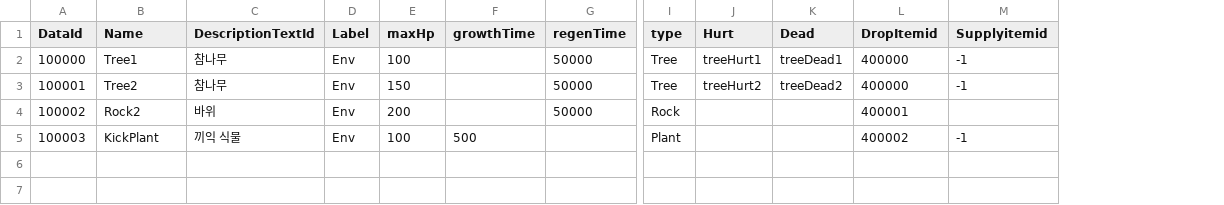
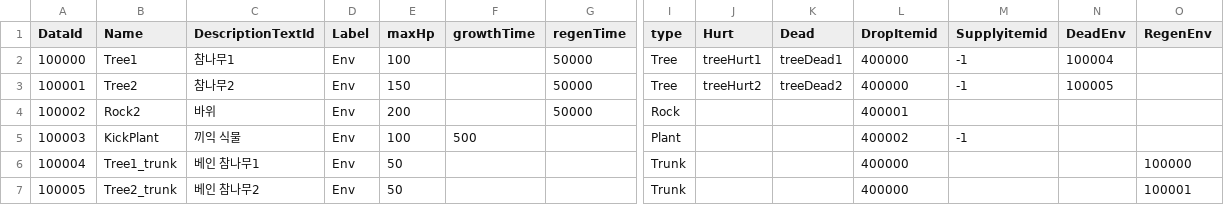
Before and after one commit to dasfee33/ProjectF, a CSV file: ProjectF/Assets/@Resources/Data/ExcelData/EnvData.csv, drawn as a sheet; only a part is shown, gaps mark what is left out; rows hold the shown columns only; the diff names each change by its address in the sheet, - before the commit and + after, or states it on an @@ line.

```diff
--- a/ProjectF/Assets/@Resources/Data/ExcelData/EnvData.csv
+++ b/ProjectF/Assets/@Resources/Data/ExcelData/EnvData.csv
+column N (DeadEnv), rows 2-3: 100004 | 100005
+column O (RegenEnv), empty
-C2 (DescriptionTextId): 참나무
+C2 (DescriptionTextId): 참나무1
-C3 (DescriptionTextId): 참나무
+C3 (DescriptionTextId): 참나무2
+row 6: 100004 | Tree1_trunk | 베인 참나무1 | Env | 50 |  |  | Trunk |  |  | 400000 |  |  | 100000
+row 7: 100005 | Tree2_trunk | 베인 참나무2 | Env | 50 |  |  | Trunk |  |  | 400000 |  |  | 100001
```
Also changed, not shown: 50 other files.
